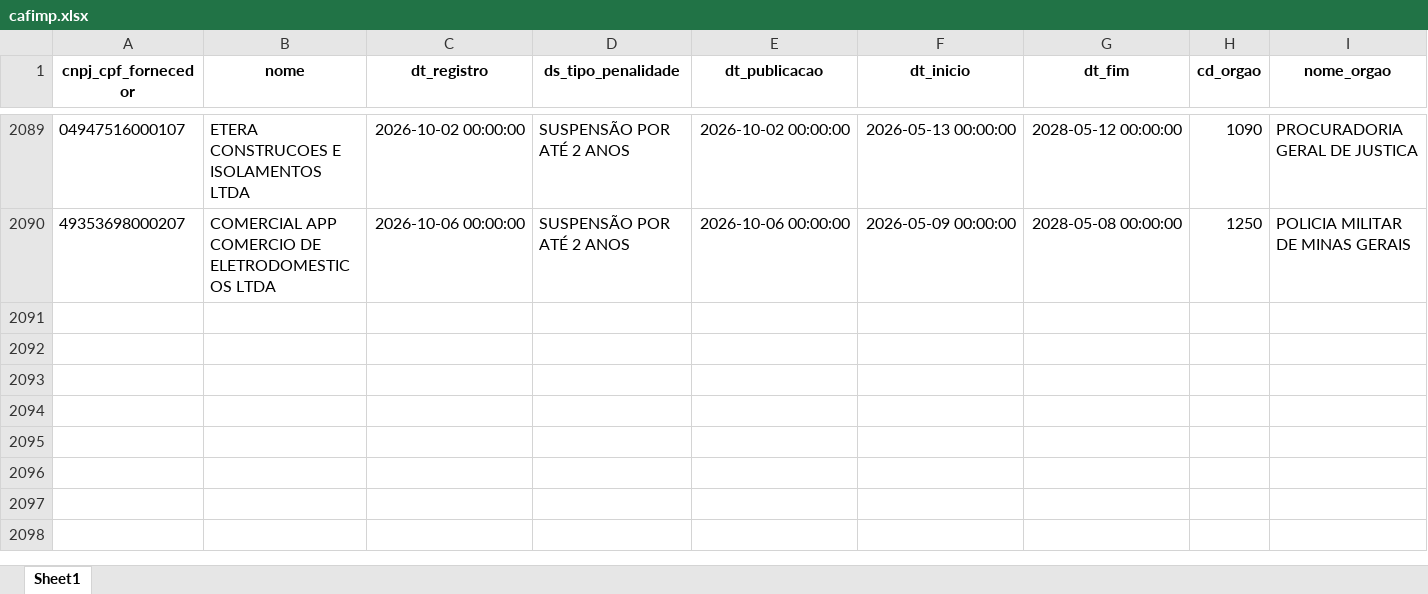
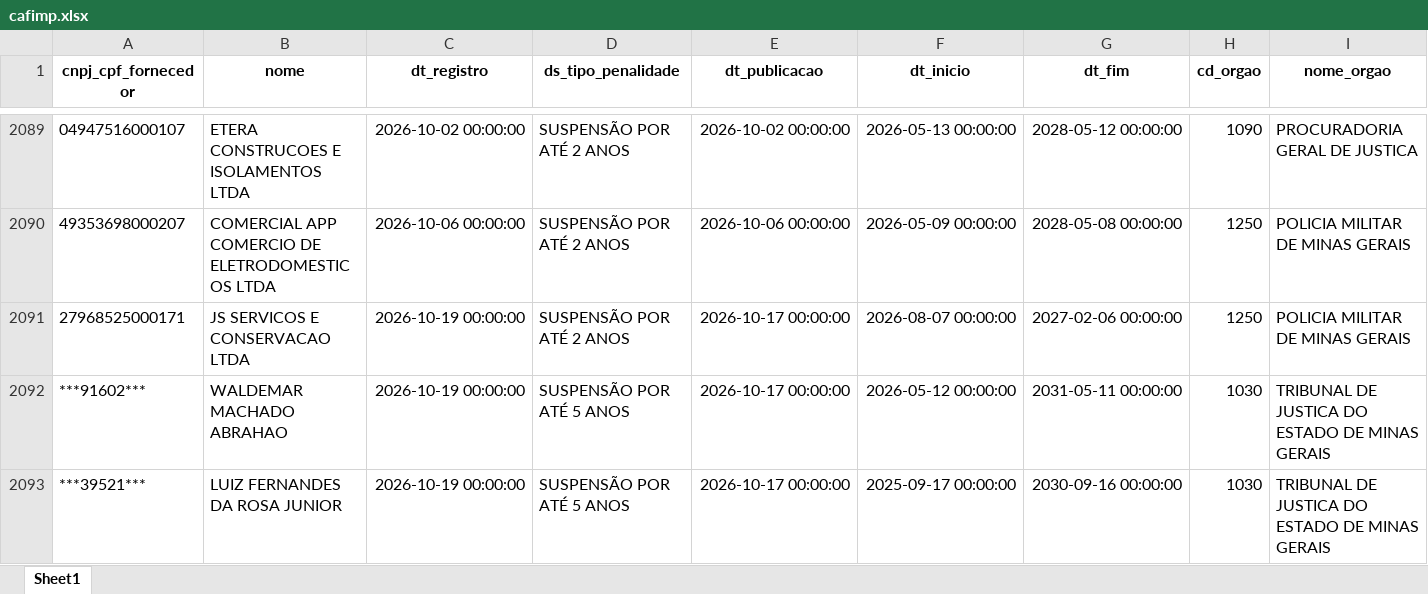
Before and after one commit to transparencia-mg/portal_cafimp, an Excel workbook: upload/cafimp.xlsx, sheet Sheet1, drawn as a sheet; only a part is shown, gaps mark what is left out; values as stored, in another font and other column widths than the file's, no borders; rows hold the shown columns only; the diff names each change by its address in the sheet, - before the commit and + after, or states it on an @@ line.

Commit message:
Atualização diária portal_cafimp

```diff
--- a/upload/cafimp.xlsx (sheet Sheet1)
+++ b/upload/cafimp.xlsx (sheet Sheet1)
+row 2091: 27968525000171 | JS SERVICOS E CONSERVACAO LTDA | 2026-10-19 00:00:00 | SUSPENSÃO POR ATÉ 2 ANOS | 2026-10-17 00:00:00 | 2026-08-07 00:00:00 | 2027-02-06 00:00:00 | 1250 | POLICIA MILITAR DE MINAS GERAIS
+row 2092: ***91602*** | WALDEMAR MACHADO ABRAHAO | 2026-10-19 00:00:00 | SUSPENSÃO POR ATÉ 5 ANOS | 2026-10-17 00:00:00 | 2026-05-12 00:00:00 | 2031-05-11 00:00:00 | 1030 | TRIBUNAL DE JUSTICA DO ESTADO DE MINAS GERAIS
+row 2093: ***39521*** | LUIZ FERNANDES DA ROSA JUNIOR | 2026-10-19 00:00:00 | SUSPENSÃO POR ATÉ 5 ANOS | 2026-10-17 00:00:00 | 2025-09-17 00:00:00 | 2030-09-16 00:00:00 | 1030 | TRIBUNAL DE JUSTICA DO ESTADO DE MINAS GERAIS
```
Also changed, not shown: 1 other file.
